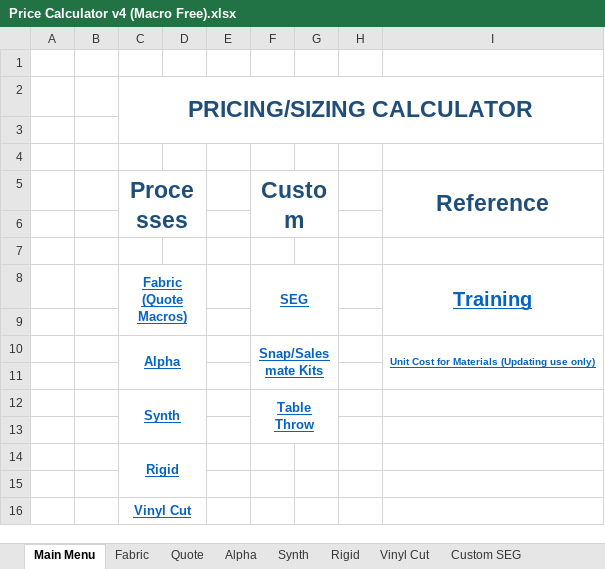
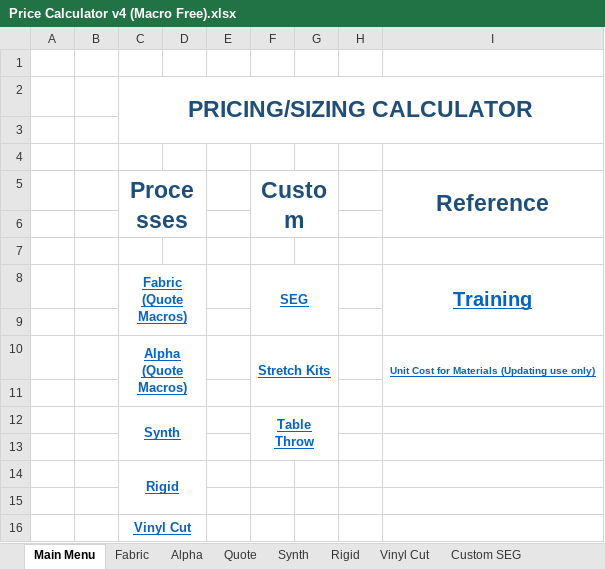
Before and after one commit to SBoarder145/PriceCalculator, an Excel workbook: Price Calculator v4 (Macro Free).xlsx, sheet Main Menu, drawn as a sheet; values as stored, in another font and other column widths than the file's, no borders; removed rows and columns are numbered as before the commit, all else as after; ↵ is a line break in a cell; the diff names each change by its address in the sheet, - before the commit and + after, or states it on an @@ line.

Commit message:
Add files via upload
Primary update: Added Alpha quote functionality
Additional updates:
  - Fixed minor fabric macro bugs
  - Fixed Alpha custom price bug
  - Split "Flex" and "Metal" on Alpha tab to prevent material name conflicts
  - Print processes/Material names updates

```diff
--- a/Price Calculator v4 (Macro Free).xlsx (sheet Main Menu)
+++ b/Price Calculator v4 (Macro Free).xlsx (sheet Main Menu)
@@ sheet tab order changed: Main Menu | Fabric | Alpha | Quote | Synth | Rigid | Vinyl Cut | Custom SEG @@
-row 10:  |  | Alpha |  |  | Snap/Salesmate Kits |  |  | Unit Cost for Materials (Updating use only)
+row 10:  |  | Alpha ↵ (Quote Macros) |  |  | Stretch Kits |  |  | Unit Cost for Materials (Updating use only)
```
Also changed, not shown: sheet Formulas, sheet Unit Costs, sheet Alpha, sheet Rigid, formulas that keep their value, charts or pictures, Price Calculator v4.xlsm, 6 other files.
